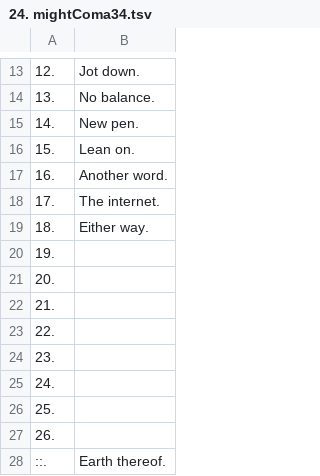
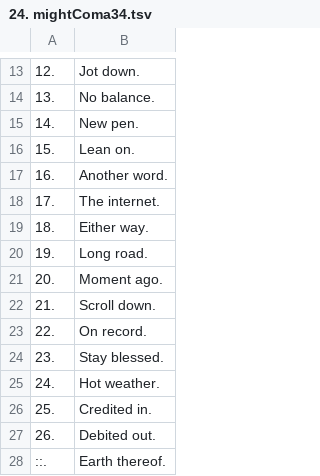
Before and after one commit to openroot/onlyIf31, a TSV file: 1. longVariable47/24. mightComa34/24. mightComa34.tsv, drawn as a sheet; only a part is shown, gaps mark what is left out.

Commit message:
update

```diff
--- a/1. longVariable47/24. mightComa34/24. mightComa34.tsv
+++ b/1. longVariable47/24. mightComa34/24. mightComa34.tsv
@@ -19,10 +19,10 @@
 18.	Either way.
-19.	
-20.	
-21.	
-22.	
-23.	
-24.	
-25.	
-26.	
+19.	Long road.
+20.	Moment ago.
+21.	Scroll down.
+22.	On record.
+23.	Stay blessed.
+24.	Hot weather.
+25.	Credited in.
+26.	Debited out.
 ::.	Earth thereof.
```
